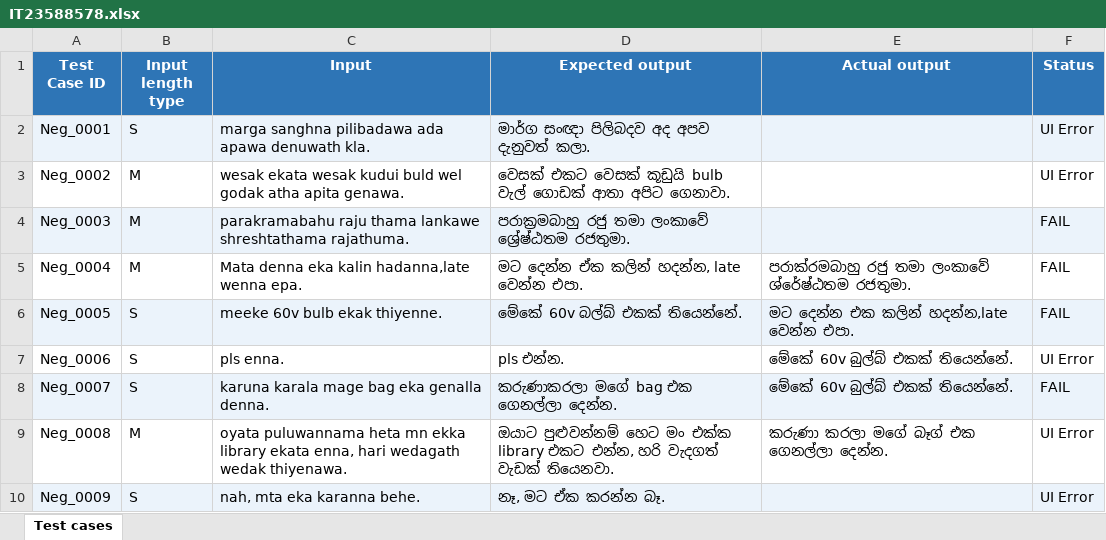
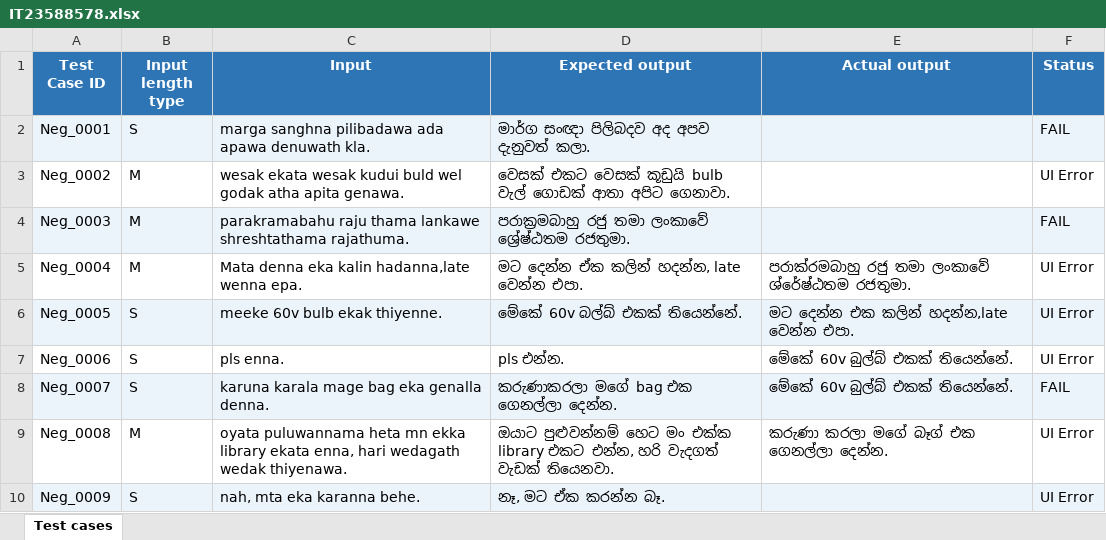
Before and after one commit to thuniwani-tharuka/IT23588578_ITPM_Assignment_01, an Excel workbook: IT23588578.xlsx, sheet Test cases, drawn as a sheet; only a part is shown; values as stored, in another font and other column widths than the file's, no borders; the diff names each change by its address in the sheet, - before the commit and + after, or states it on an @@ line.

Commit message:
it23588578.xlsx run

```diff
--- a/IT23588578.xlsx (sheet Test cases)
+++ b/IT23588578.xlsx (sheet Test cases)
-F2 (Status): UI Error
+F2 (Status): FAIL
-F5:F6 (Status): FAIL
+F5:F6 (Status): UI Error
```
